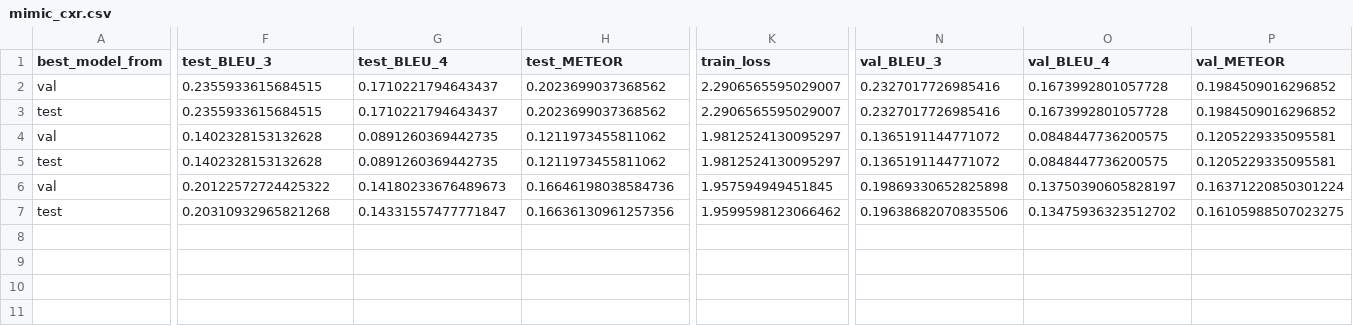
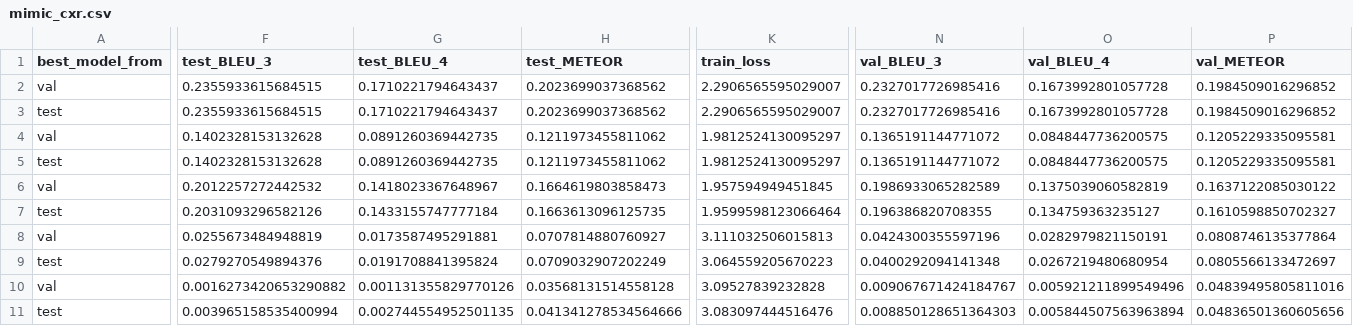
Before and after one commit to CVRS-BITS-Pilani/medical-image-report-generation, a CSV file: records/mimic_cxr.csv, drawn as a sheet; only a part is shown, gaps mark what is left out; rows hold the shown columns only; the diff covers the shown part only; the diff names each change by its address in the sheet, - before the commit and + after, or states it on an @@ line.

```diff
--- a/records/mimic_cxr.csv
+++ b/records/mimic_cxr.csv
-F6 (test_BLEU_3): 0.20122572724425322
+F6 (test_BLEU_3): 0.2012257272442532
-G6 (test_BLEU_4): 0.14180233676489673
+G6 (test_BLEU_4): 0.1418023367648967
-H6 (test_METEOR): 0.16646198038584736
+H6 (test_METEOR): 0.1664619803858473
-N6 (val_BLEU_3): 0.19869330652825898
+N6 (val_BLEU_3): 0.1986933065282589
-O6 (val_BLEU_4): 0.13750390605828197
+O6 (val_BLEU_4): 0.1375039060582819
-P6 (val_METEOR): 0.16371220850301224
+P6 (val_METEOR): 0.1637122085030122
-F7 (test_BLEU_3): 0.20310932965821268
+F7 (test_BLEU_3): 0.2031093296582126
-G7 (test_BLEU_4): 0.14331557477771847
+G7 (test_BLEU_4): 0.1433155747777184
-H7 (test_METEOR): 0.16636130961257356
+H7 (test_METEOR): 0.1663613096125735
-K7 (train_loss): 1.9599598123066462
+K7 (train_loss): 1.9599598123066464
-N7 (val_BLEU_3): 0.19638682070835506
+N7 (val_BLEU_3): 0.196386820708355
-O7 (val_BLEU_4): 0.13475936323512702
+O7 (val_BLEU_4): 0.134759363235127
-P7 (val_METEOR): 0.16105988507023275
+P7 (val_METEOR): 0.1610598850702327
+row 8: val | 0.0255673484948819 | 0.0173587495291881 | 0.0707814880760927 | 3.111032506015813 | 0.0424300355597196 | 0.0282979821150191 | 0.0808746135377864
+row 9: test | 0.0279270549894376 | 0.0191708841395824 | 0.0709032907202249 | 3.064559205670223 | 0.0400292094141348 | 0.0267219480680954 | 0.0805566133472697
+row 10: val | 0.0016273420653290882 | 0.001131355829770126 | 0.03568131514558128 | 3.09527839232828 | 0.009067671424184767 | 0.005921211899549496 | 0.04839495805811016
+row 11: test | 0.003965158535400994 | 0.002744554952501135 | 0.041341278534564666 | 3.083097444516476 | 0.008850128651364303 | 0.005844507563963894 | 0.04836501360605656
```
Also changed, not shown: 1 edited cell elsewhere in this file, 5 other files.
